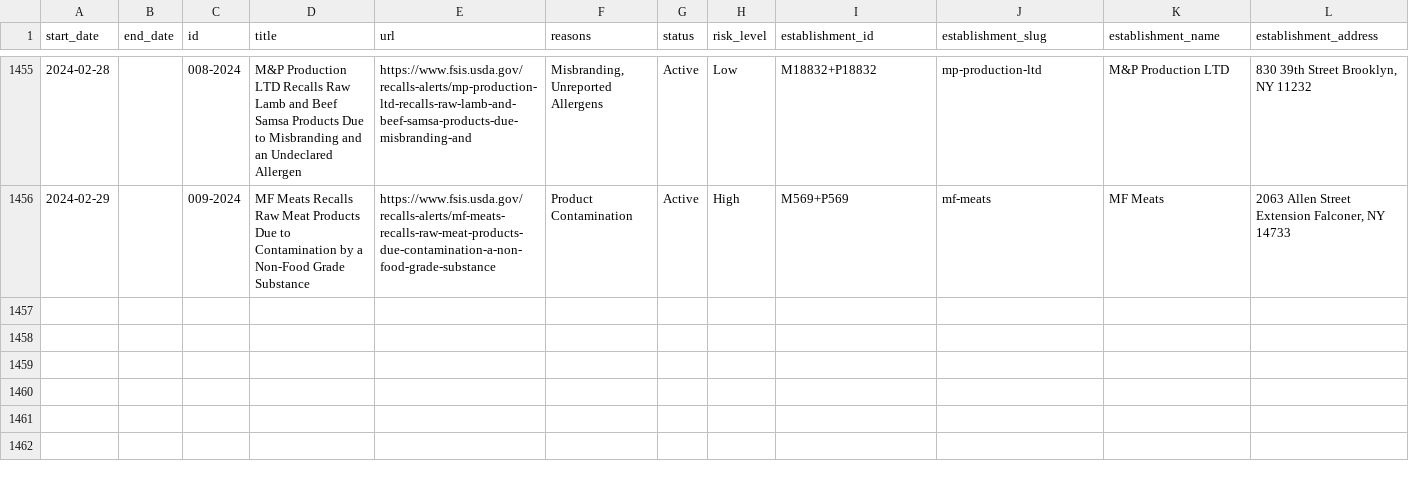
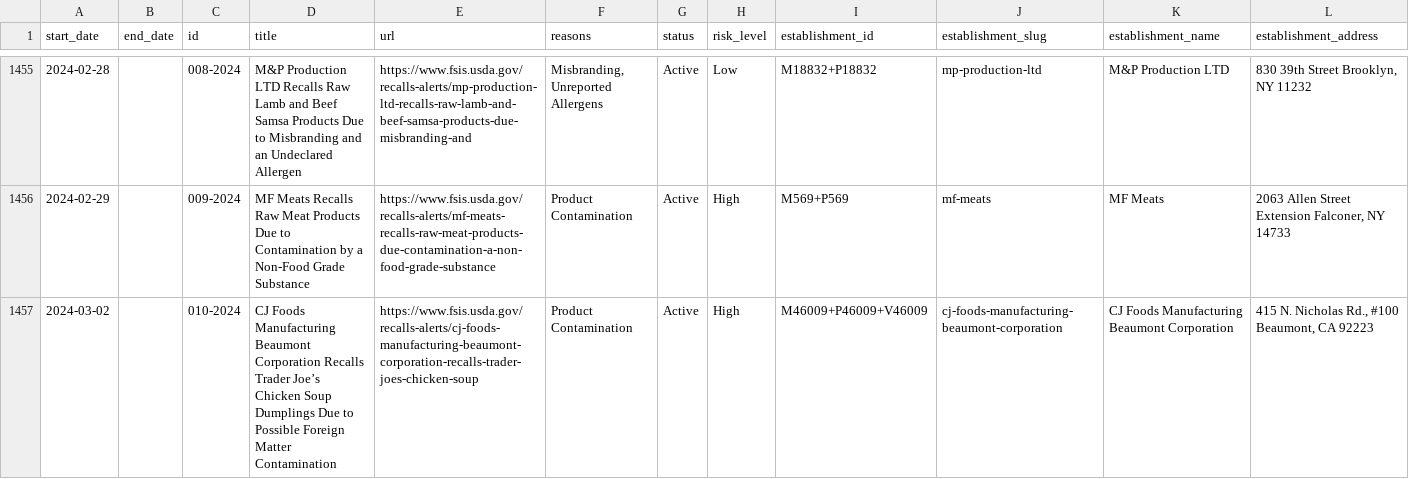
Before and after one commit to harrisj/food-recalls-actions, a CSV file: usda/recalls.csv, drawn as a sheet; only a part is shown, gaps mark what is left out; rows hold the shown columns only; the diff names each change by its address in the sheet, - before the commit and + after, or states it on an @@ line.

```diff
--- a/usda/recalls.csv
+++ b/usda/recalls.csv
+row 1457: 2024-03-02 |  | 010-2024 | CJ Foods Manufacturing Beaumont Corporation Recalls Trader Joe’s Chicken Soup Dumplings Due to Possible Foreign Matter Contamination | https://www.fsis.usda.gov/recalls-alerts/cj-foods-manufacturing-beaumont-corporation-recalls-trader-joes-chicken-soup | Product Contamination | Active | High | M46009+P46009+V46009 | cj-foods-manufacturing-beaumont-corporation | CJ Foods Manufacturing Beaumont Corporation | 415 N. Nicholas Rd., #100 Beaumont, CA 92223
```
Also changed, not shown: 6 other files.
